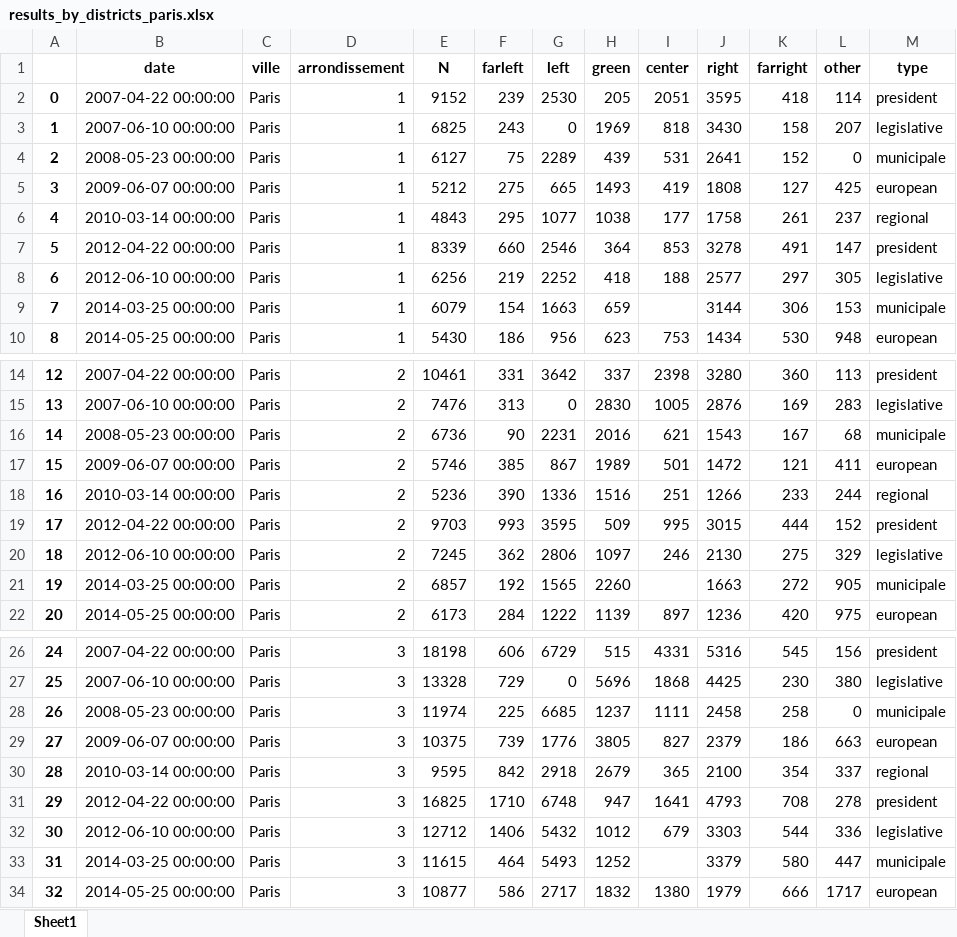
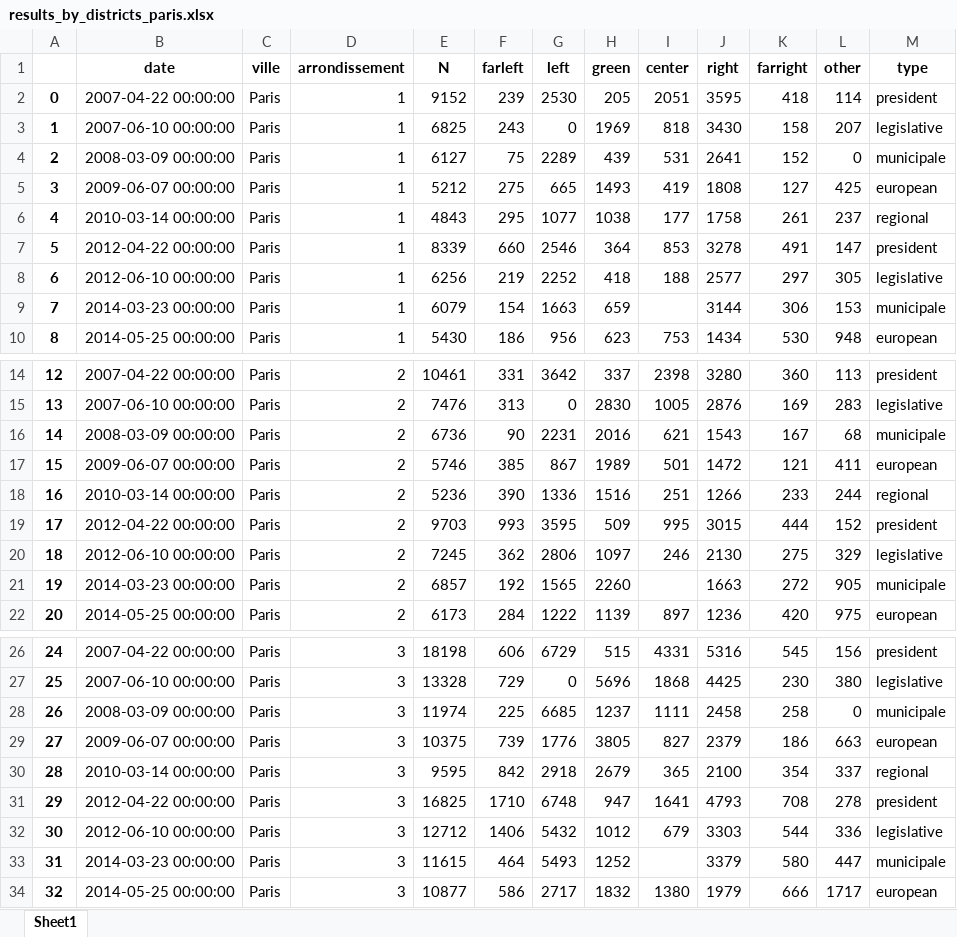
Before and after one commit to pollsposition/models, an Excel workbook: fondamentaux/data/results_by_districts_paris.xlsx, sheet Sheet1, drawn as a sheet; only a part is shown, gaps mark what is left out; values as stored, in another font and other column widths than the file's, no borders; the diff covers the shown part only; the diff names each change by its address in the sheet, - before the commit and + after, or states it on an @@ line.

Commit message:
Corrected municipales election dates

```diff
--- a/fondamentaux/data/results_by_districts_paris.xlsx (sheet Sheet1)
+++ b/fondamentaux/data/results_by_districts_paris.xlsx (sheet Sheet1)
-B4 (date): 2008-05-23 00:00:00
+B4 (date): 2008-03-09 00:00:00
-B9 (date): 2014-03-25 00:00:00
+B9 (date): 2014-03-23 00:00:00
-B16 (date): 2008-05-23 00:00:00
+B16 (date): 2008-03-09 00:00:00
-B21 (date): 2014-03-25 00:00:00
+B21 (date): 2014-03-23 00:00:00
-B28 (date): 2008-05-23 00:00:00
+B28 (date): 2008-03-09 00:00:00
-B33 (date): 2014-03-25 00:00:00
+B33 (date): 2014-03-23 00:00:00
```
Also changed, not shown: 34 edited cells elsewhere in this sheet, 1 other file.
